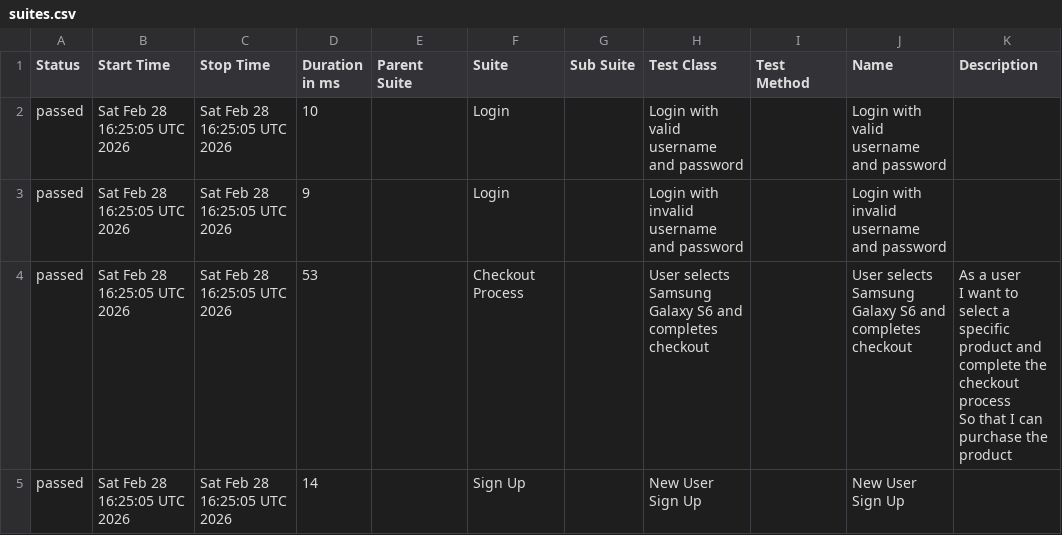
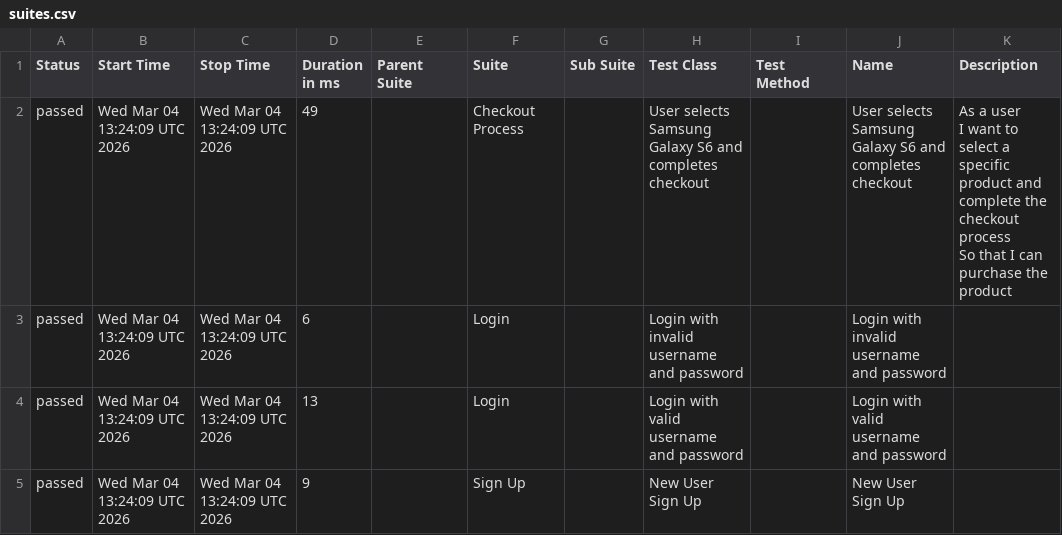
Before and after one commit to rizkyadhipratama/Final-Exam-Jayjay, a CSV file: allure-report/data/suites.csv, drawn as a sheet.

```diff
--- a/allure-report/data/suites.csv
+++ b/allure-report/data/suites.csv
@@ -1,7 +1,7 @@
 "Status","Start Time","Stop Time","Duration in ms","Parent Suite","Suite","Sub Suite","Test Class","Test Method","Name","Description"
-"passed","Sat Feb 28 16:25:05 UTC 2026","Sat Feb 28 16:25:05 UTC 2026","10","","Login","","Login with valid username and password","","Login with valid username and password",""
-"passed","Sat Feb 28 16:25:05 UTC 2026","Sat Feb 28 16:25:05 UTC 2026","9","","Login","","Login with invalid username and password","","Login with invalid username and password",""
-"passed","Sat Feb 28 16:25:05 UTC 2026","Sat Feb 28 16:25:05 UTC 2026","53","","Checkout Process","","User selects Samsung Galaxy S6 and completes checkout","","User selects Samsung Galaxy S6 and completes checkout","  As a user
-  I want to select a specific product and complete the checkout process
-  So that I can purchase the product"
-"passed","Sat Feb 28 16:25:05 UTC 2026","Sat Feb 28 16:25:05 UTC 2026","14","","Sign Up","","New User Sign Up","","New User Sign Up",""
+"passed","Wed Mar 04 13:24:09 UTC 2026","Wed Mar 04 13:24:09 UTC 2026","49","","Checkout Process","","User selects Samsung Galaxy S6 and completes checkout","","User selects Samsung Galaxy S6 and completes checkout","  As a user
+  I want to select a specific product and complete the checkout process
+  So that I can purchase the product"
+"passed","Wed Mar 04 13:24:09 UTC 2026","Wed Mar 04 13:24:09 UTC 2026","6","","Login","","Login with invalid username and password","","Login with invalid username and password",""
+"passed","Wed Mar 04 13:24:09 UTC 2026","Wed Mar 04 13:24:09 UTC 2026","13","","Login","","Login with valid username and password","","Login with valid username and password",""
+"passed","Wed Mar 04 13:24:09 UTC 2026","Wed Mar 04 13:24:09 UTC 2026","9","","Sign Up","","New User Sign Up","","New User Sign Up",""
```
Also changed, not shown: allure-report/data/behaviors.csv, 22 other files.
